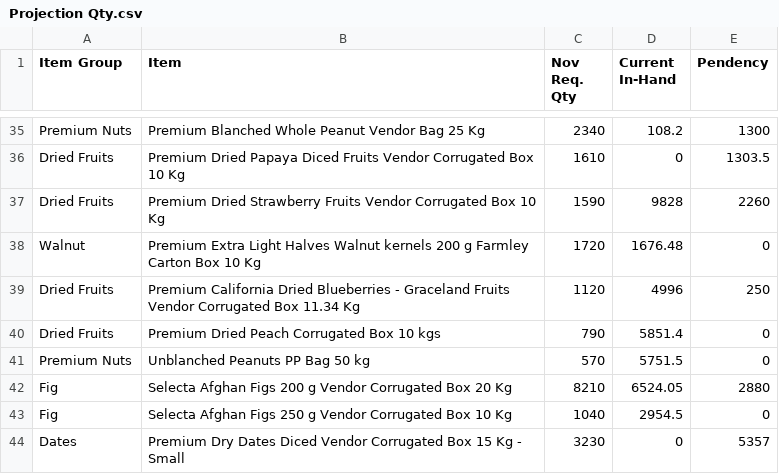
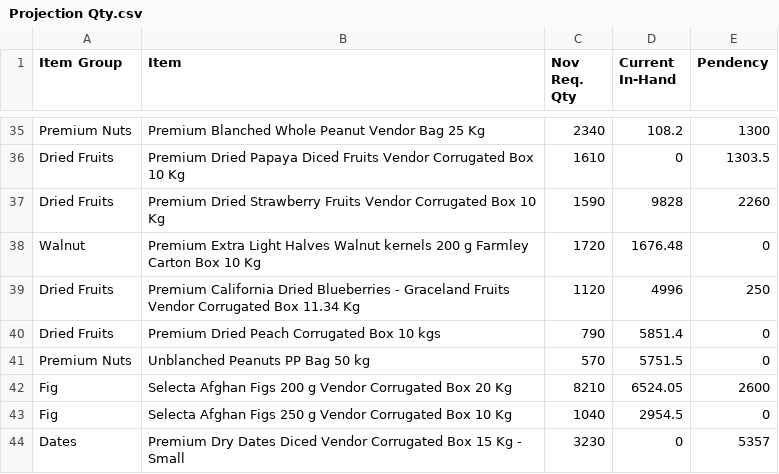
Before and after one commit to karan280102-jpg/rpc-tracker, a CSV file: data/Projection Qty.csv, drawn as a sheet; only a part is shown, gaps mark what is left out; the diff covers the shown part only.

```diff
--- a/data/Projection Qty.csv
+++ b/data/Projection Qty.csv
@@ -41,3 +41,3 @@
 "Premium Nuts","Unblanched Peanuts PP Bag 50 kg","570","5751.5","0"
-"Fig","Selecta Afghan Figs 200 g Vendor Corrugated Box 20 Kg","8210","6524.05","2880"
+"Fig","Selecta Afghan Figs 200 g Vendor Corrugated Box 20 Kg","8210","6524.05","2600"
 "Fig","Selecta Afghan Figs 250 g Vendor Corrugated Box 10 Kg","1040","2954.5","0"
```
Also changed, not shown: 9 edited cells elsewhere in this file, 1 other file.
